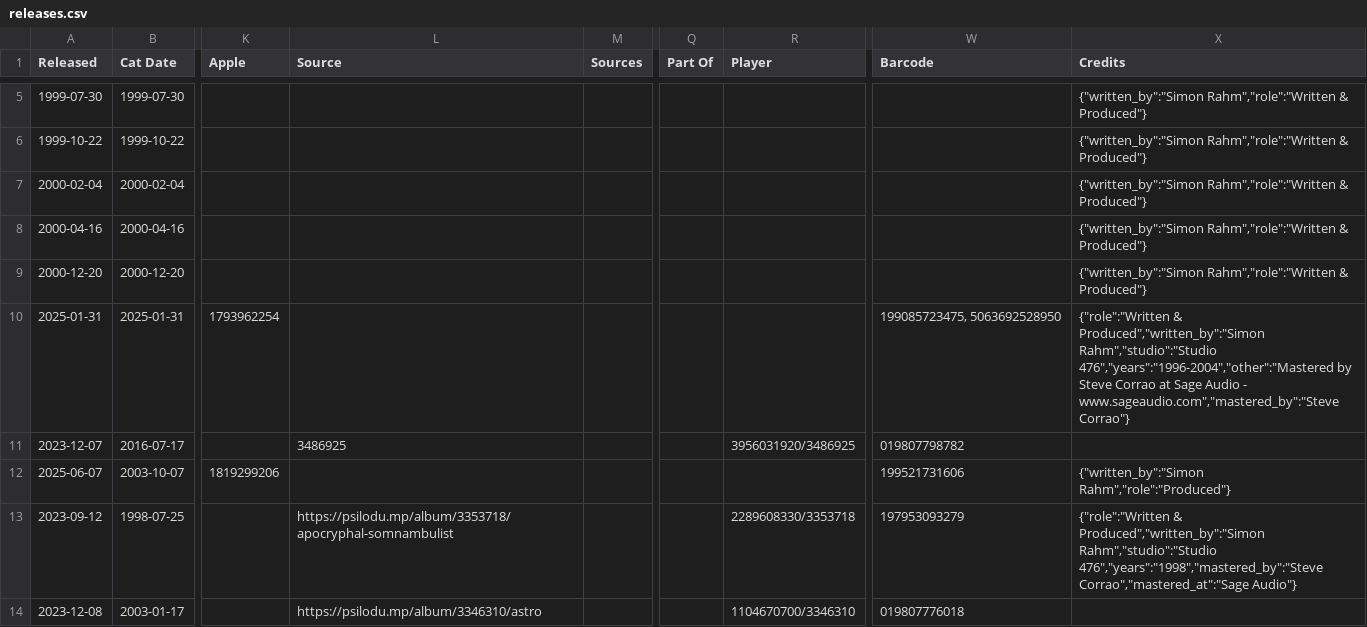
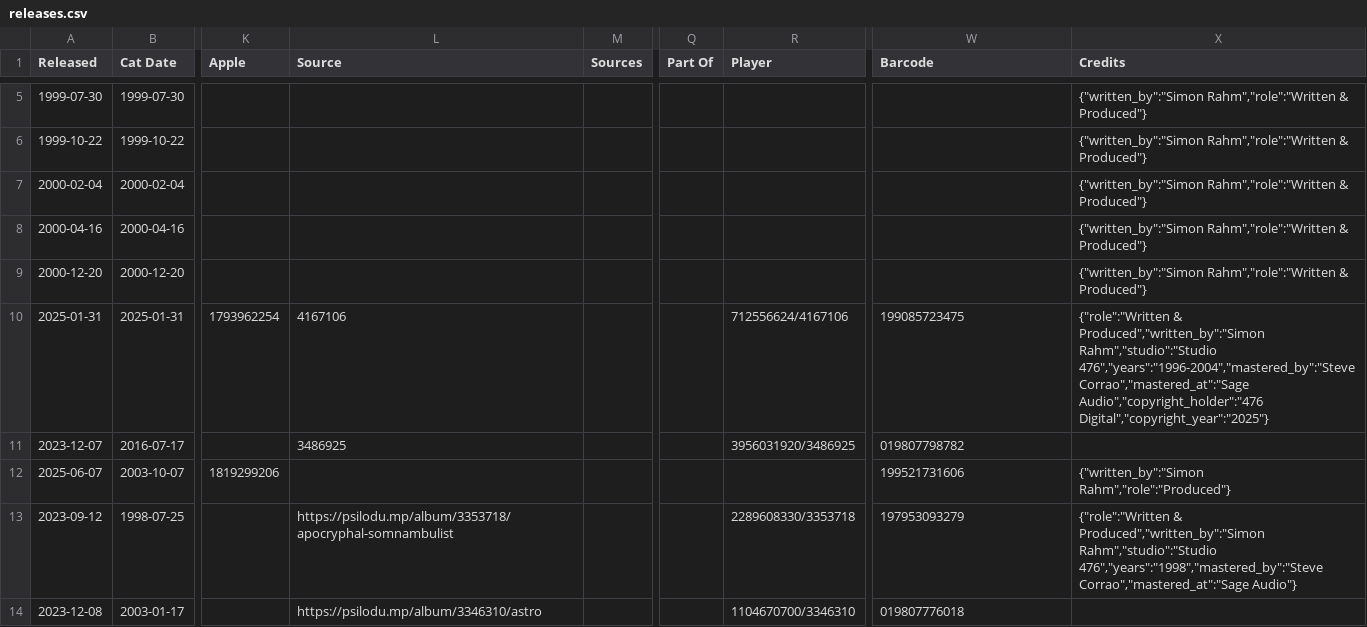
Before and after one commit to psilodump/website-data, a CSV file: releases.csv, drawn as a sheet; only a part is shown, gaps mark what is left out; the diff names each change by its address in the sheet, - before the commit and + after, or states it on an @@ line.

Commit message:
Sync catalogue CSVs from NAS admin

```diff
--- a/releases.csv
+++ b/releases.csv
-L10 (Source): (empty)
+L10 (Source): 4167106
-R10 (Player): (empty)
+R10 (Player): 712556624/4167106
-W10 (Barcode): 199085723475, 5063692528950
+W10 (Barcode): 199085723475
-X10 (Credits): …Produced","written_by":"Simon Rahm","studio":"Studio 476","years":"1996-2004","other":"Mastered by Steve Corrao at Sage Audio - www.sageaudio.com","mastered_by":"Steve Corrao"}
+X10 (Credits): …Produced","written_by":"Simon Rahm","studio":"Studio 476","years":"1996-2004","mastered_by":"Steve Corrao","mastered_at":"Sage Audio","copyright_holder":"476 Digital","copyright_year":"2025"}
```
